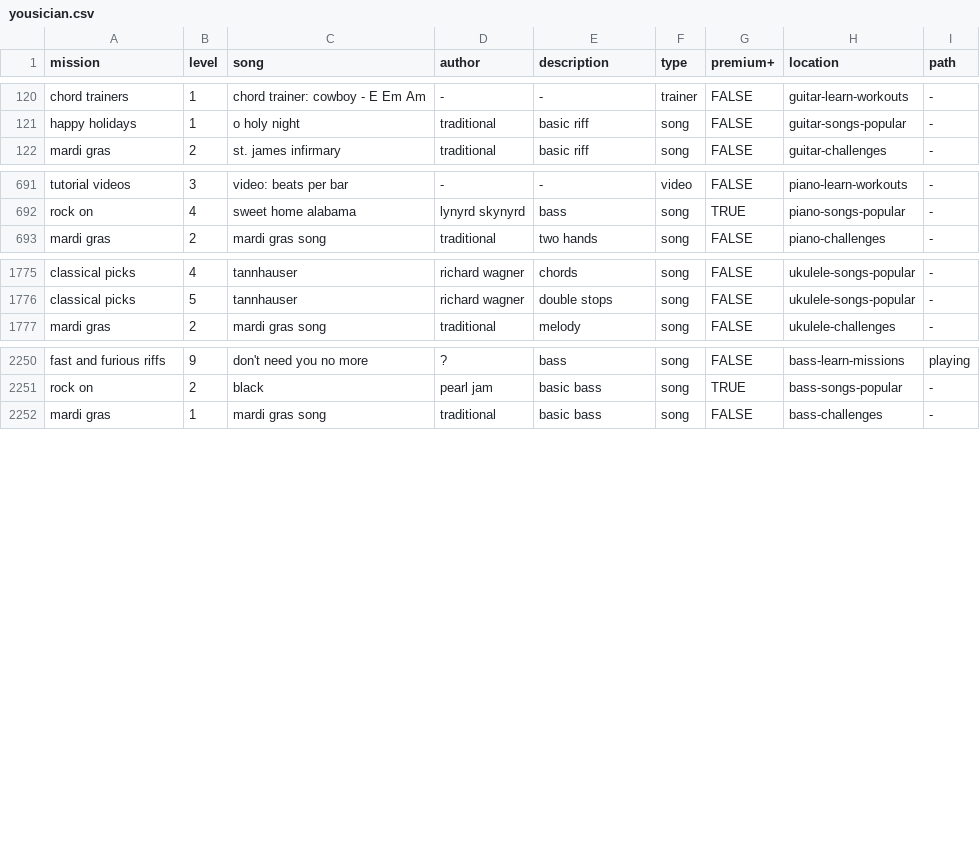
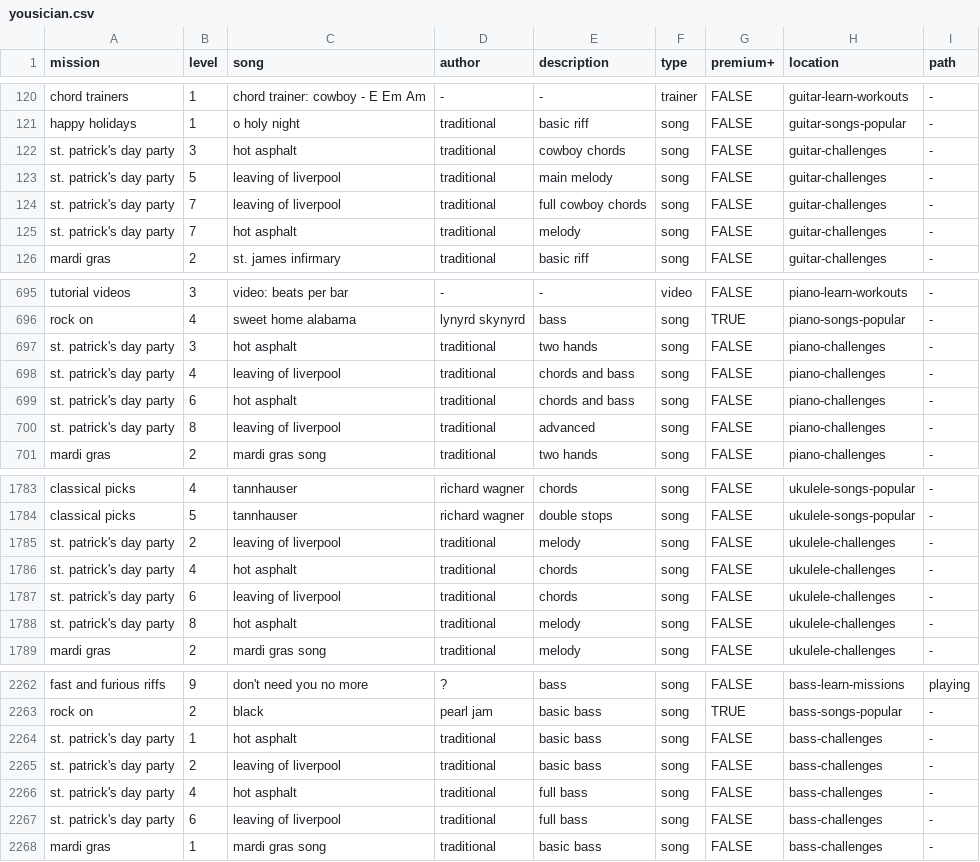
Before and after one commit to zeljkofilipin/yousician, a CSV file: yousician.csv, drawn as a sheet; only a part is shown, gaps mark what is left out.

Commit message:
2019-11 challenge

```diff
--- a/yousician.csv
+++ b/yousician.csv
@@ -121,2 +121,6 @@ chord trainers,1,chord trainer: cowboy - E Em Am,-,-,trainer,FALSE,guitar-learn-
 happy holidays,1,o holy night,traditional,basic riff,song,FALSE,guitar-songs-popular,-
+st. patrick's day party,3,hot asphalt,traditional,cowboy chords,song,FALSE,guitar-challenges,-
+st. patrick's day party,5,leaving of liverpool,traditional,main melody,song,FALSE,guitar-challenges,-
+st. patrick's day party,7,leaving of liverpool,traditional,full cowboy chords,song,FALSE,guitar-challenges,-
+st. patrick's day party,7,hot asphalt,traditional,melody,song,FALSE,guitar-challenges,-
 mardi gras,2,st. james infirmary,traditional,basic riff,song,FALSE,guitar-challenges,-
@@ -692,2 +696,6 @@ tutorial videos,3,video: beats per bar,-,-,video,FALSE,piano-learn-workouts,-
 rock on,4,sweet home alabama,lynyrd skynyrd,bass,song,TRUE,piano-songs-popular,-
+st. patrick's day party,3,hot asphalt,traditional,two hands,song,FALSE,piano-challenges,-
+st. patrick's day party,4,leaving of liverpool,traditional,chords and bass,song,FALSE,piano-challenges,-
+st. patrick's day party,6,hot asphalt,traditional,chords and bass,song,FALSE,piano-challenges,-
+st. patrick's day party,8,leaving of liverpool,traditional,advanced,song,FALSE,piano-challenges,-
 mardi gras,2,mardi gras song,traditional,two hands,song,FALSE,piano-challenges,-
@@ -1776,2 +1784,6 @@ classical picks,4,tannhauser,richard wagner,chords,song,FALSE,ukulele-songs-popu
 classical picks,5,tannhauser,richard wagner,double stops,song,FALSE,ukulele-songs-popular,-
+st. patrick's day party,2,leaving of liverpool,traditional,melody,song,FALSE,ukulele-challenges,-
+st. patrick's day party,4,hot asphalt,traditional,chords,song,FALSE,ukulele-challenges,-
+st. patrick's day party,6,leaving of liverpool,traditional,chords,song,FALSE,ukulele-challenges,-
+st. patrick's day party,8,hot asphalt,traditional,melody,song,FALSE,ukulele-challenges,-
 mardi gras,2,mardi gras song,traditional,melody,song,FALSE,ukulele-challenges,-
@@ -2251,2 +2263,6 @@ fast and furious riffs,9,don't need you no more,?,bass,song,FALSE,bass-learn-mis
 rock on,2,black,pearl jam,basic bass,song,TRUE,bass-songs-popular,-
+st. patrick's day party,1,hot asphalt,traditional,basic bass,song,FALSE,bass-challenges,-
+st. patrick's day party,2,leaving of liverpool,traditional,basic bass,song,FALSE,bass-challenges,-
+st. patrick's day party,4,hot asphalt,traditional,full bass,song,FALSE,bass-challenges,-
+st. patrick's day party,6,leaving of liverpool,traditional,full bass,song,FALSE,bass-challenges,-
 mardi gras,1,mardi gras song,traditional,basic bass,song,FALSE,bass-challenges,-
```
Also changed, not shown: challenges.csv, 1 other file.
